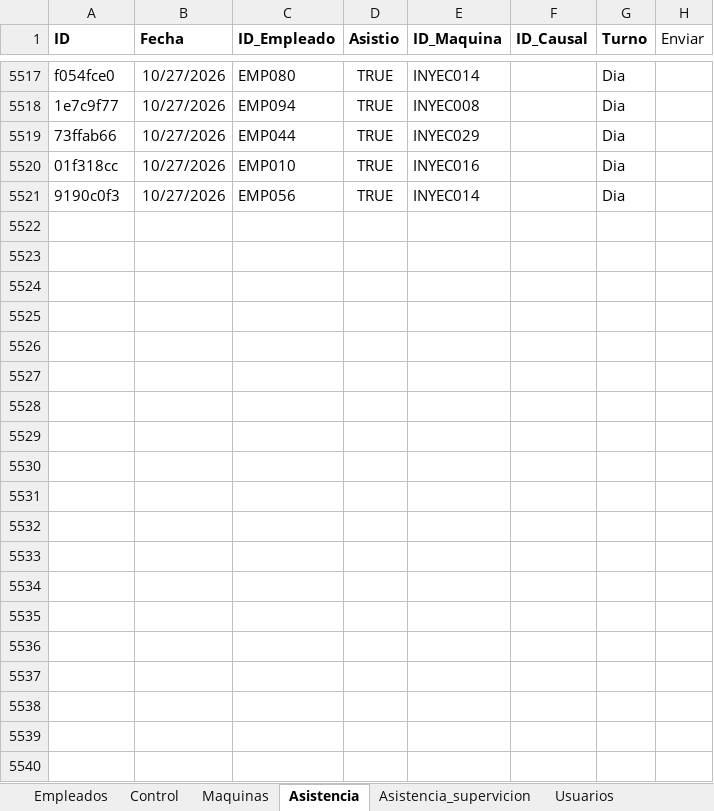
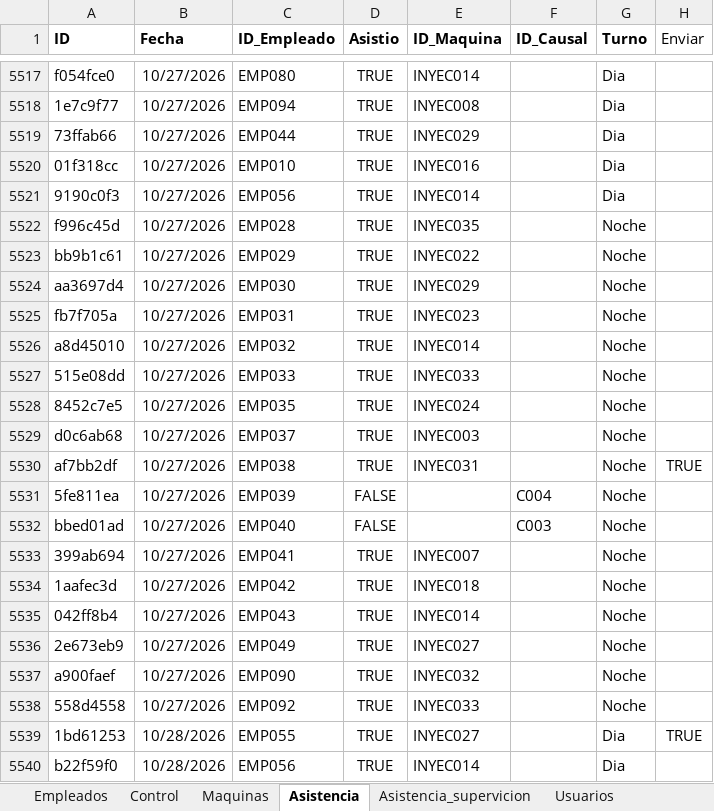
Before and after one commit to KevinQuimbayo/dashboard-merciko-data, an Excel workbook: Programa_Asistencia.xlsx, sheet Asistencia, drawn as a sheet; only a part is shown, gaps mark what is left out; values as stored, in another font and other column widths than the file's, no borders; table styles not drawn; the diff covers the shown part only; the diff names each change by its address in the sheet, - before the commit and + after, or states it on an @@ line.

Commit message:
Sync - 2026-10-29 06:06

```diff
--- a/Programa_Asistencia.xlsx (sheet Asistencia)
+++ b/Programa_Asistencia.xlsx (sheet Asistencia)
+row 5522: f996c45d | 10/27/2026 | EMP028 | TRUE | INYEC035 |  | Noche
+row 5523: bb9b1c61 | 10/27/2026 | EMP029 | TRUE | INYEC022 |  | Noche
+row 5524: aa3697d4 | 10/27/2026 | EMP030 | TRUE | INYEC029 |  | Noche
+row 5525: fb7f705a | 10/27/2026 | EMP031 | TRUE | INYEC023 |  | Noche
+row 5526: a8d45010 | 10/27/2026 | EMP032 | TRUE | INYEC014 |  | Noche
+row 5527: 515e08dd | 10/27/2026 | EMP033 | TRUE | INYEC033 |  | Noche
+row 5528: 8452c7e5 | 10/27/2026 | EMP035 | TRUE | INYEC024 |  | Noche
+row 5529: d0c6ab68 | 10/27/2026 | EMP037 | TRUE | INYEC003 |  | Noche
+row 5530: af7bb2df | 10/27/2026 | EMP038 | TRUE | INYEC031 |  | Noche | TRUE
+row 5531: 5fe811ea | 10/27/2026 | EMP039 | FALSE |  | C004 | Noche
+row 5532: bbed01ad | 10/27/2026 | EMP040 | FALSE |  | C003 | Noche
+row 5533: 399ab694 | 10/27/2026 | EMP041 | TRUE | INYEC007 |  | Noche
+row 5534: 1aafec3d | 10/27/2026 | EMP042 | TRUE | INYEC018 |  | Noche
+row 5535: 042ff8b4 | 10/27/2026 | EMP043 | TRUE | INYEC014 |  | Noche
+row 5536: 2e673eb9 | 10/27/2026 | EMP049 | TRUE | INYEC027 |  | Noche
+row 5537: a900faef | 10/27/2026 | EMP090 | TRUE | INYEC032 |  | Noche
+row 5538: 558d4558 | 10/27/2026 | EMP092 | TRUE | INYEC033 |  | Noche
+row 5539: 1bd61253 | 10/28/2026 | EMP055 | TRUE | INYEC027 |  | Dia | TRUE
+row 5540: b22f59f0 | 10/28/2026 | EMP056 | TRUE | INYEC014 |  | Dia
```
Also changed, not shown: 48 added rows elsewhere in this sheet, sheet Control.
